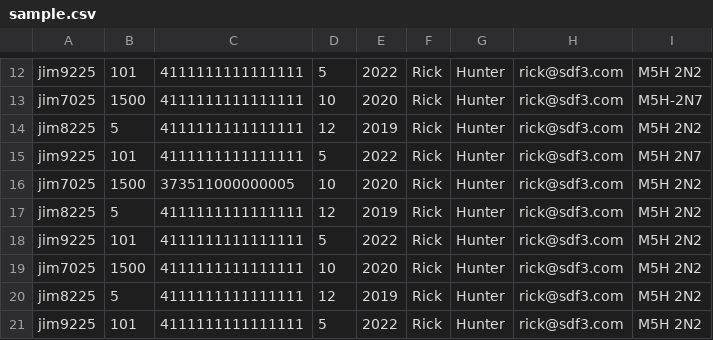
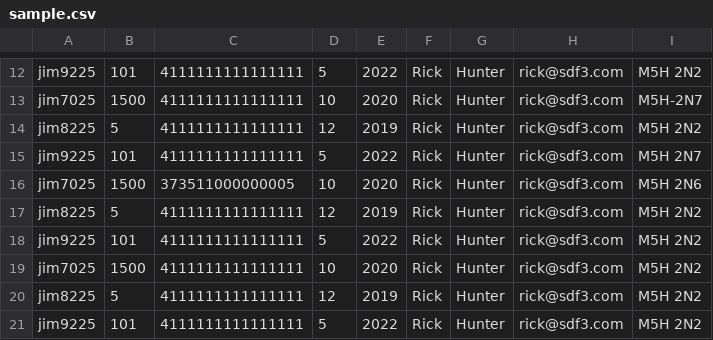
Before and after one commit to gianninasd/python-demo, a CSV file: sample.csv, drawn as a sheet; only a part is shown, gaps mark what is left out.

```diff
--- a/sample.csv
+++ b/sample.csv
@@ -15,3 +15,3 @@ jim8225,5,4111111111111111,12,2019,Rick,Hunter,rick@sdf3.com,M5H 2N2
 jim9225 ,101,4111111111111111,5,2022,Rick,Hunter,rick@sdf3.com,M5H 2N7
-jim7025,1500,373511000000005,10,2020,Rick,Hunter,rick@sdf3.com,M5H 2N2
+jim7025,1500,373511000000005,10,2020,Rick,Hunter,rick@sdf3.com,M5H 2N6
 jim8225,5,4111111111111111,12,2019,Rick,Hunter,rick@sdf3.com,M5H 2N2
```
Also changed, not shown: 4 other files.
